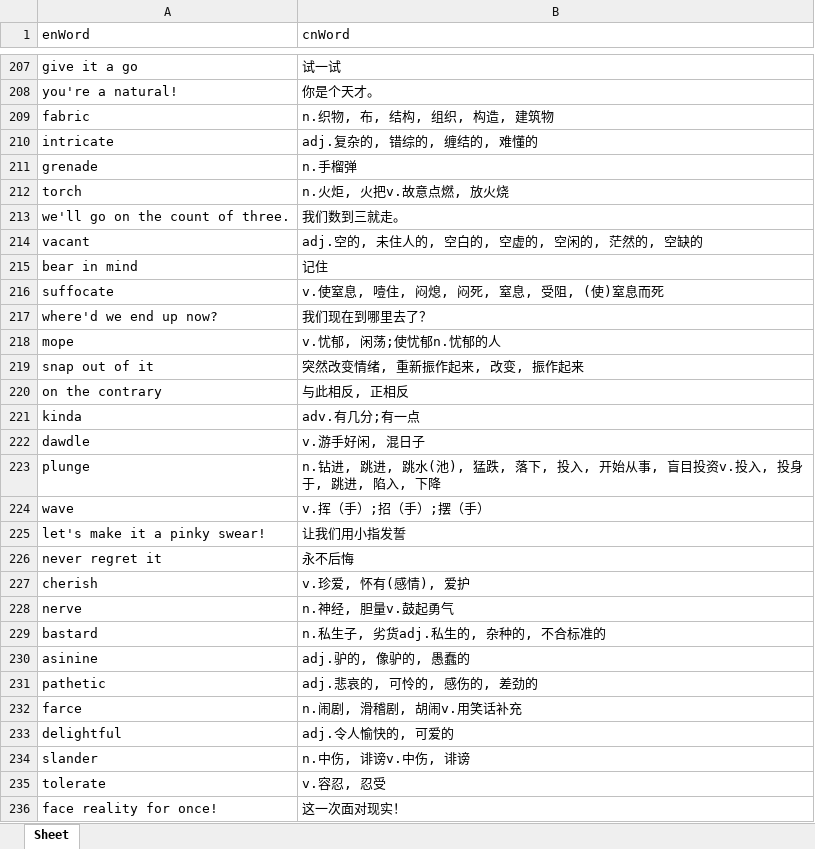
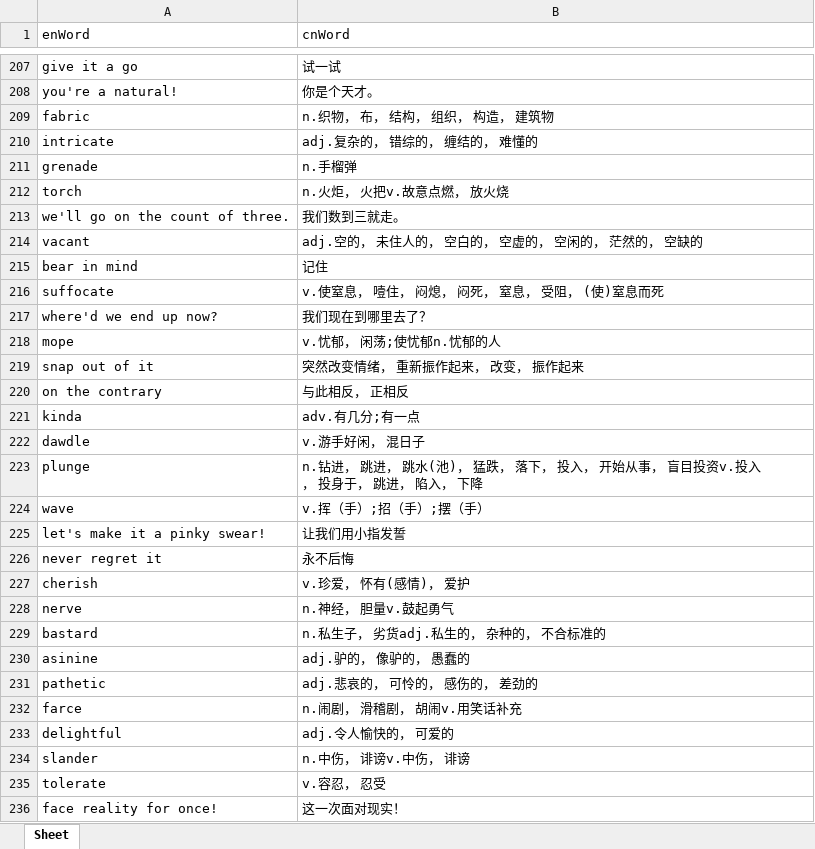
Before and after one commit to MrsandmanYi/PythonTools, an Excel workbook: XunFeiWord2AnkiFiles/讯飞AI学-生词本-20231224.xlsx, sheet Sheet, drawn as a sheet; only a part is shown, gaps mark what is left out; values as stored, in another font and other column widths than the file's, no borders; the diff covers the shown part only; the diff names each change by its address in the sheet, - before the commit and + after, or states it on an @@ line.

```diff
--- a/XunFeiWord2AnkiFiles/讯飞AI学-生词本-20231224.xlsx (sheet Sheet)
+++ b/XunFeiWord2AnkiFiles/讯飞AI学-生词本-20231224.xlsx (sheet Sheet)
-B209 (cnWord): n.织物, 布, 结构, 组织, 构造, 建筑物
+B209 (cnWord): n.织物， 布， 结构， 组织， 构造， 建筑物
-B210 (cnWord): adj.复杂的, 错综的, 缠结的, 难懂的
+B210 (cnWord): adj.复杂的， 错综的， 缠结的， 难懂的
-B212 (cnWord): n.火炬, 火把v.故意点燃, 放火烧
+B212 (cnWord): n.火炬， 火把v.故意点燃， 放火烧
-B214 (cnWord): adj.空的, 未住人的, 空白的, 空虚的, 空闲的, 茫然的, 空缺的
+B214 (cnWord): adj.空的， 未住人的， 空白的， 空虚的， 空闲的， 茫然的， 空缺的
-B216 (cnWord): v.使窒息, 噎住, 闷熄, 闷死, 窒息, 受阻, (使)窒息而死
+B216 (cnWord): v.使窒息， 噎住， 闷熄， 闷死， 窒息， 受阻， (使)窒息而死
-B218 (cnWord): v.忧郁, 闲荡;使忧郁n.忧郁的人
+B218 (cnWord): v.忧郁， 闲荡;使忧郁n.忧郁的人
-B219 (cnWord): 突然改变情绪, 重新振作起来, 改变, 振作起来
+B219 (cnWord): 突然改变情绪， 重新振作起来， 改变， 振作起来
-B220 (cnWord): 与此相反, 正相反
+B220 (cnWord): 与此相反， 正相反
-B222 (cnWord): v.游手好闲, 混日子
+B222 (cnWord): v.游手好闲， 混日子
-B223 (cnWord): n.钻进, 跳进, 跳水(池), 猛跌, 落下, 投入, 开始从事, 盲目投资v.投入, 投身于, 跳进, 陷入, 下降
+B223 (cnWord): n.钻进， 跳进， 跳水(池)， 猛跌， 落下， 投入， 开始从事， 盲目投资v.投入， 投身于， 跳进， 陷入， 下降
-B227 (cnWord): v.珍爱, 怀有(感情), 爱护
+B227 (cnWord): v.珍爱， 怀有(感情)， 爱护
-B228 (cnWord): n.神经, 胆量v.鼓起勇气
+B228 (cnWord): n.神经， 胆量v.鼓起勇气
-B229 (cnWord): n.私生子, 劣货adj.私生的, 杂种的, 不合标准的
+B229 (cnWord): n.私生子， 劣货adj.私生的， 杂种的， 不合标准的
-B230 (cnWord): adj.驴的, 像驴的, 愚蠢的
+B230 (cnWord): adj.驴的， 像驴的， 愚蠢的
-B231 (cnWord): adj.悲哀的, 可怜的, 感伤的, 差劲的
+B231 (cnWord): adj.悲哀的， 可怜的， 感伤的， 差劲的
-B232 (cnWord): n.闹剧, 滑稽剧, 胡闹v.用笑话补充
+B232 (cnWord): n.闹剧， 滑稽剧， 胡闹v.用笑话补充
-B233 (cnWord): adj.令人愉快的, 可爱的
+B233 (cnWord): adj.令人愉快的， 可爱的
-B234 (cnWord): n.中伤, 诽谤v.中伤, 诽谤
+B234 (cnWord): n.中伤， 诽谤v.中伤， 诽谤
-B235 (cnWord): v.容忍, 忍受
+B235 (cnWord): v.容忍， 忍受
```
Also changed, not shown: 139 edited cells elsewhere in this sheet, 5 other files.
